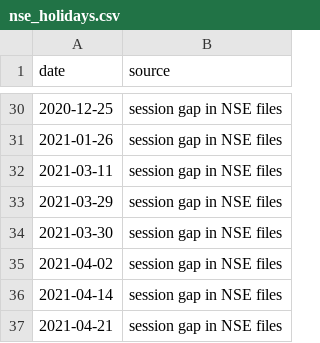
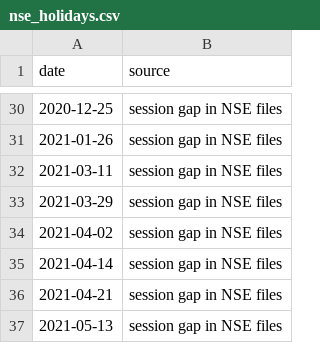
Before and after one commit to thebullishvalue/Vaaydo, a CSV file: data/nse_holidays.csv, drawn as a sheet; only a part is shown, gaps mark what is left out; the shorter side is filled out with more unchanged rows; the diff names each change by its address in the sheet, - before the commit and + after, or states it on an @@ line.

```diff
--- a/data/nse_holidays.csv
+++ b/data/nse_holidays.csv
-row 34: 2021-03-30 | session gap in NSE files
```
Also changed, not shown: 25 other files.
